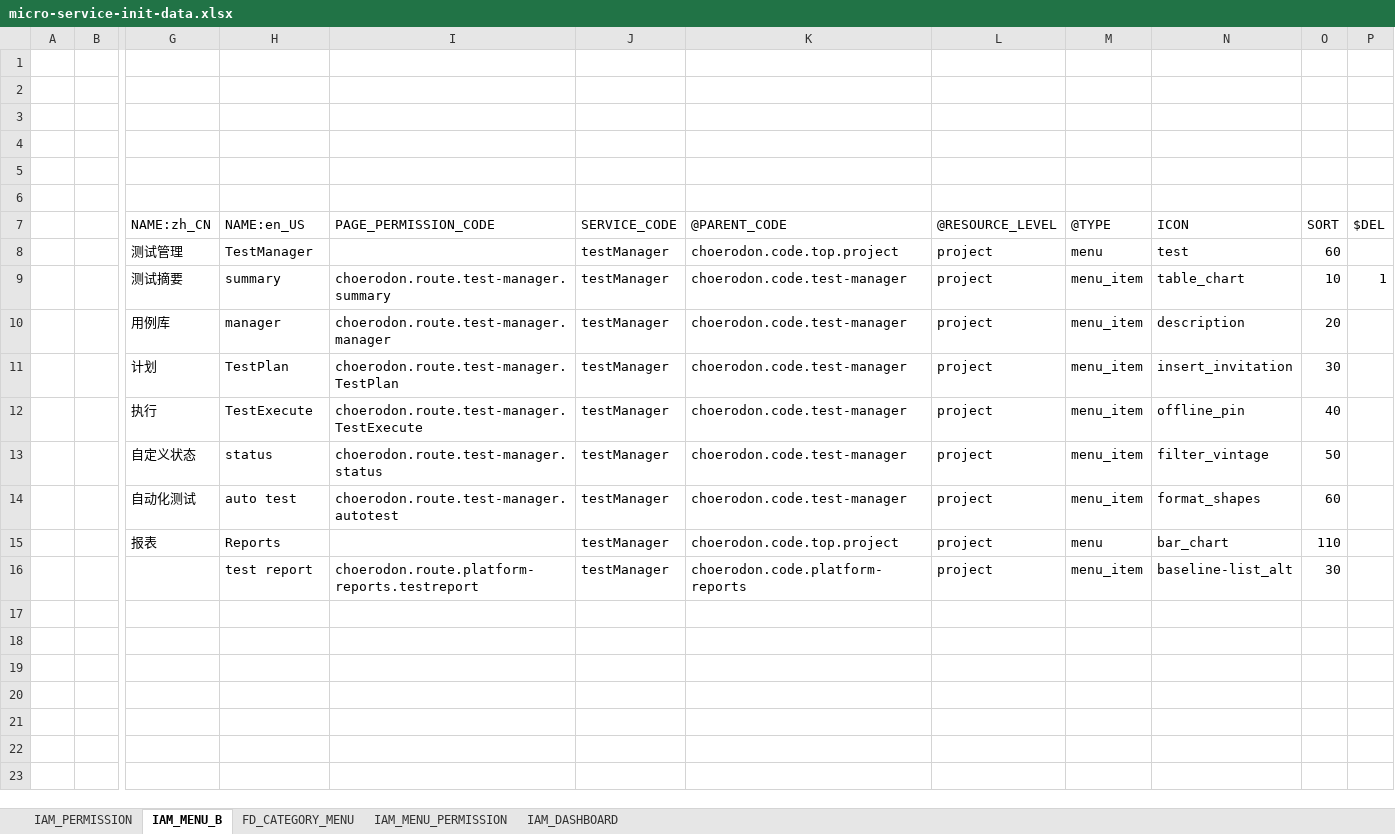
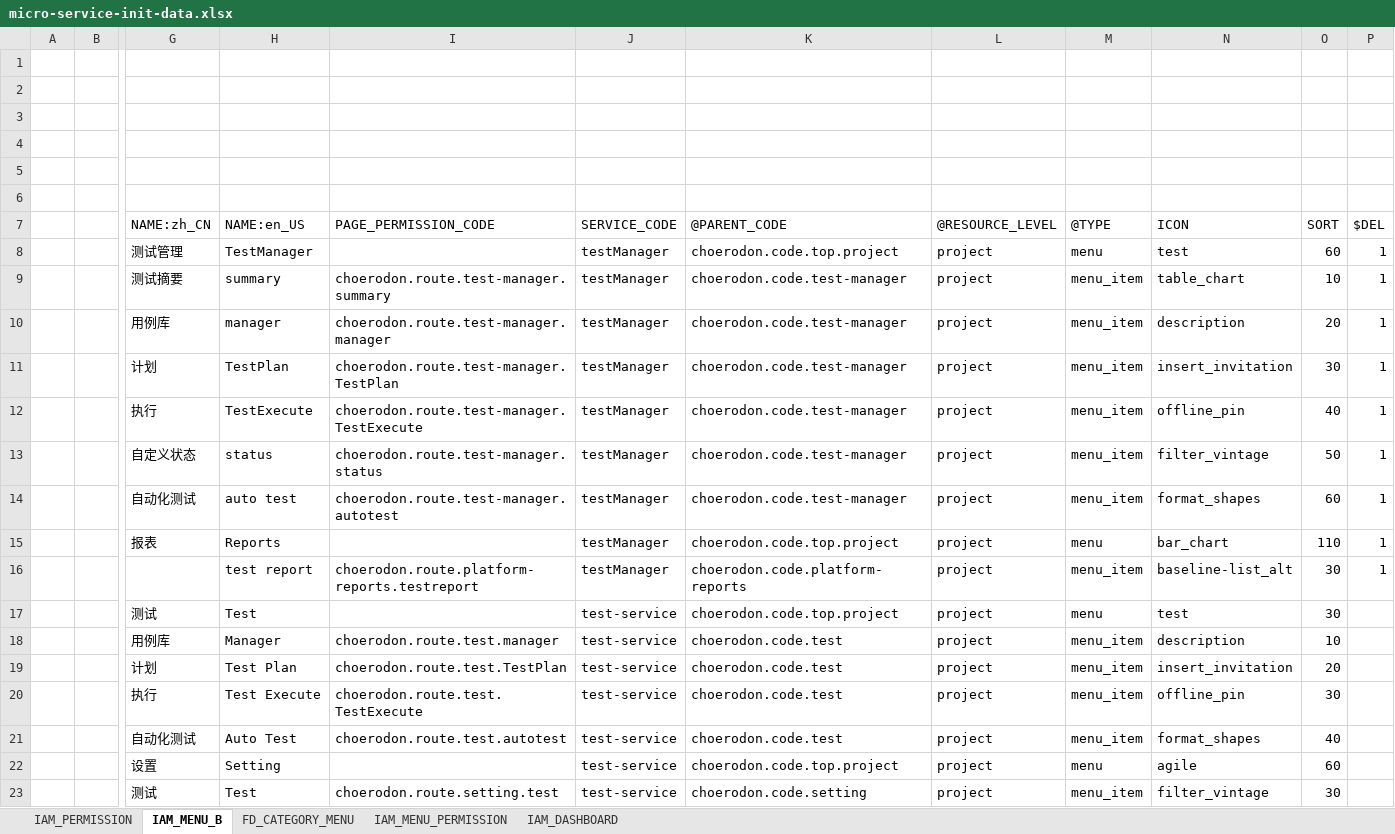
Before and after one commit to open-hand/test-manager-service, an Excel workbook: src/main/resources/script/meta/micro-service-init-data.xlsx, sheet IAM_MENU_B, drawn as a sheet; only a part is shown, gaps mark what is left out; values as stored, in another font and other column widths than the file's, no borders; rows hold the shown columns only; the diff names each change by its address in the sheet, - before the commit and + after, or states it on an @@ line.

```diff
--- a/src/main/resources/script/meta/micro-service-init-data.xlsx (sheet IAM_MENU_B)
+++ b/src/main/resources/script/meta/micro-service-init-data.xlsx (sheet IAM_MENU_B)
-P8: (empty)
+P8: 1
-P10:P16: (empty)
+P10:P16: 1
+row 17:  |  | 测试 | Test |  | test-service | choerodon.code.top.project | project | menu | test | 30
+row 18:  |  | 用例库 | Manager | choerodon.route.test.manager | test-service | choerodon.code.test | project | menu_item | description | 10
+row 19:  |  | 计划 | Test Plan | choerodon.route.test.TestPlan | test-service | choerodon.code.test | project | menu_item | insert_invitation | 20
+row 20:  |  | 执行 | Test Execute | choerodon.route.test.TestExecute | test-service | choerodon.code.test | project | menu_item | offline_pin | 30
+row 21:  |  | 自动化测试 | Auto Test | choerodon.route.test.autotest | test-service | choerodon.code.test | project | menu_item | format_shapes | 40
+row 22:  |  | 设置 | Setting |  | test-service | choerodon.code.top.project | project | menu | agile | 60
+row 23:  |  | 测试 | Test | choerodon.route.setting.test | test-service | choerodon.code.setting | project | menu_item | filter_vintage | 30
```
Also changed, not shown: sheet IAM_PERMISSION, sheet FD_CATEGORY_MENU, sheet IAM_MENU_PERMISSION, 1 other file.
